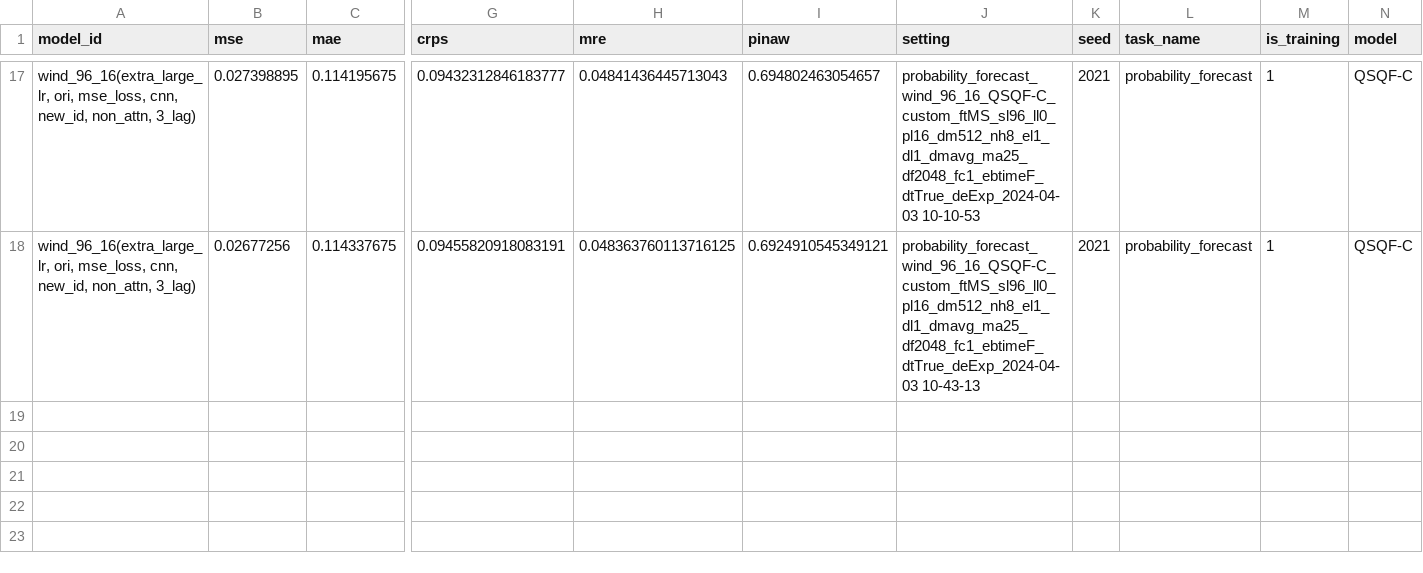
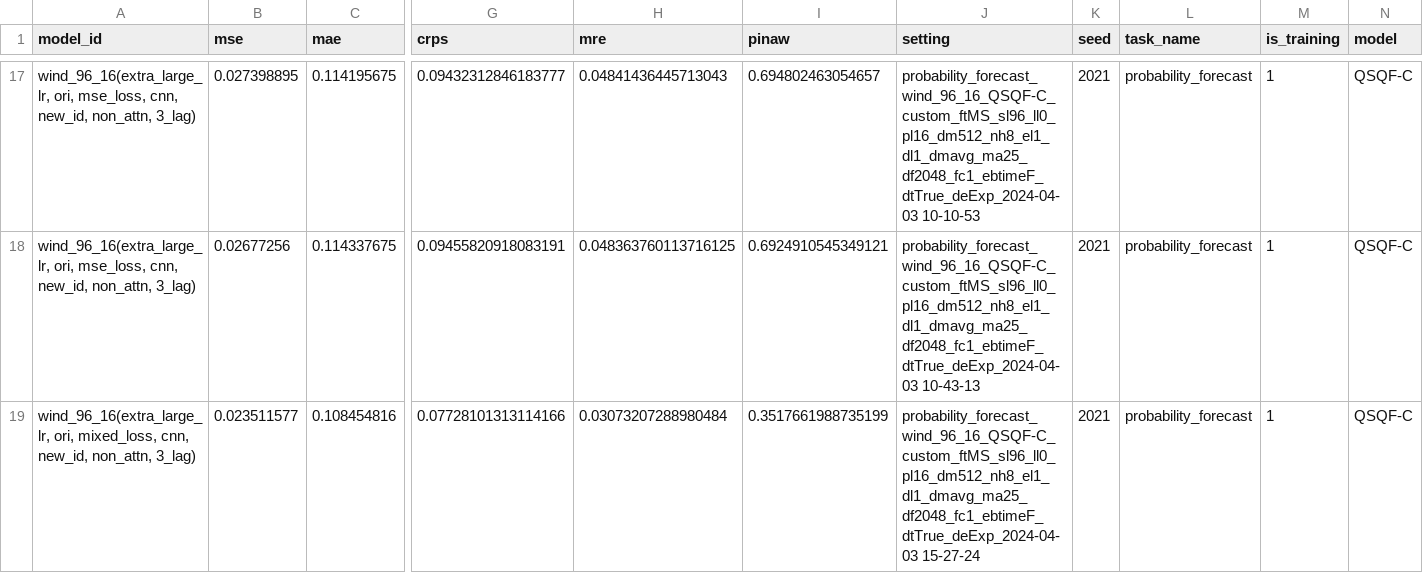
Before and after one commit to Jack251970/Time-Series-Library, a CSV file: data/probability_forecast/data.csv, drawn as a sheet; only a part is shown, gaps mark what is left out; rows hold the shown columns only; the diff names each change by its address in the sheet, - before the commit and + after, or states it on an @@ line.

```diff
--- a/data/probability_forecast/data.csv
+++ b/data/probability_forecast/data.csv
+row 19: wind_96_16(extra_large_lr, ori, mixed_loss, cnn, new_id, non_attn, 3_lag) | 0.023511577 | 0.108454816 | 0.07728101313114166 | 0.03073207288980484 | 0.3517661988735199 | probability_forecast_wind_96_16_QSQF-C_custom_ftMS_sl96_ll0_pl16_dm512_nh8_el1_dl1_dmavg_ma25_df2048_fc1_ebtimeF_dtTrue_deExp_2024-04-03 15-27-24 | 2021 | probability_forecast | 1 | QSQF-C
```
Also changed, not shown: 2 other files.
